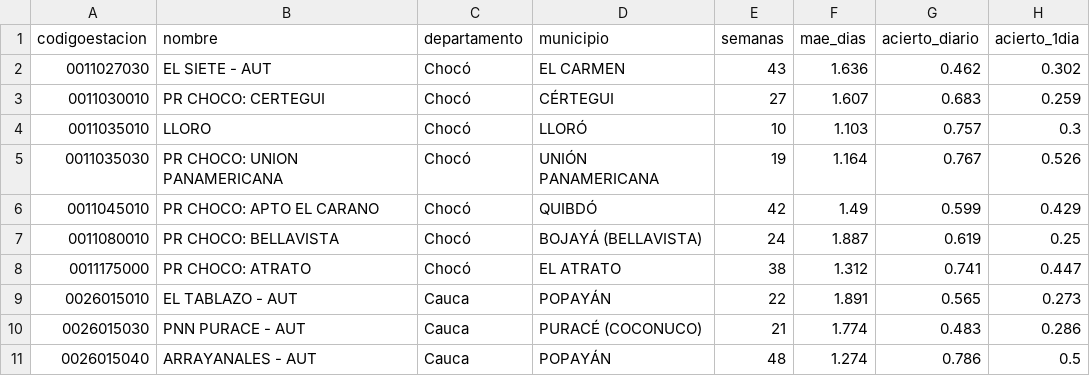
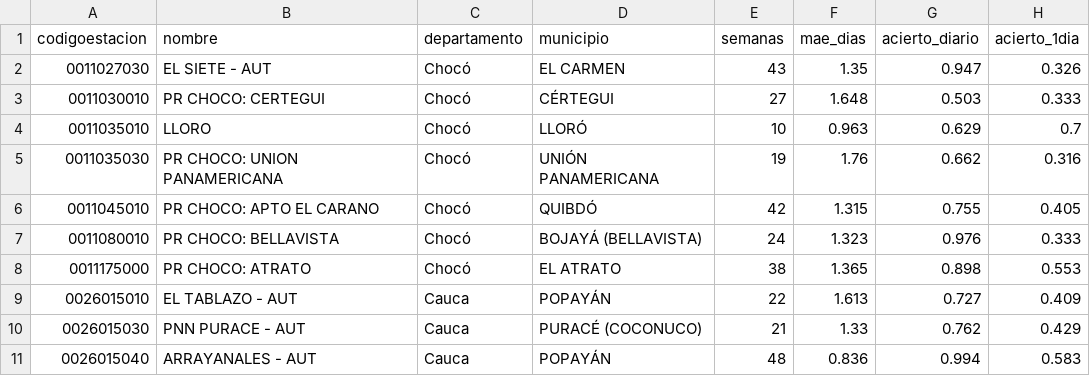
Before and after one commit to danisantacruz/lluvia, a CSV file: data/metricas_estacion.csv, drawn as a sheet; only a part is shown; the diff covers the shown part only.

```diff
--- a/data/metricas_estacion.csv
+++ b/data/metricas_estacion.csv
@@ -1,11 +1,11 @@
 codigoestacion,nombre,departamento,municipio,semanas,mae_dias,acierto_diario,acierto_1dia
-0011027030,EL SIETE - AUT,Chocó,EL CARMEN,43,1.636,0.462,0.302
-0011030010,PR CHOCO: CERTEGUI,Chocó,CÉRTEGUI,27,1.607,0.683,0.259
-0011035010,LLORO,Chocó,LLORÓ,10,1.103,0.757,0.3
-0011035030,PR CHOCO: UNION PANAMERICANA,Chocó,UNIÓN PANAMERICANA,19,1.164,0.767,0.526
-0011045010,PR CHOCO: APTO EL CARANO,Chocó,QUIBDÓ,42,1.49,0.599,0.429
-0011080010,PR CHOCO: BELLAVISTA,Chocó,BOJAYÁ (BELLAVISTA),24,1.887,0.619,0.25
-0011175000,PR CHOCO: ATRATO,Chocó,EL ATRATO,38,1.312,0.741,0.447
-0026015010,EL TABLAZO - AUT,Cauca,POPAYÁN,22,1.891,0.565,0.273
-0026015030,PNN PURACE - AUT,Cauca,PURACÉ (COCONUCO),21,1.774,0.483,0.286
-0026015040,ARRAYANALES - AUT,Cauca,POPAYÁN,48,1.274,0.786,0.5
+0011027030,EL SIETE - AUT,Chocó,EL CARMEN,43,1.35,0.947,0.326
+0011030010,PR CHOCO: CERTEGUI,Chocó,CÉRTEGUI,27,1.648,0.503,0.333
+0011035010,LLORO,Chocó,LLORÓ,10,0.963,0.629,0.7
+0011035030,PR CHOCO: UNION PANAMERICANA,Chocó,UNIÓN PANAMERICANA,19,1.76,0.662,0.316
+0011045010,PR CHOCO: APTO EL CARANO,Chocó,QUIBDÓ,42,1.315,0.755,0.405
+0011080010,PR CHOCO: BELLAVISTA,Chocó,BOJAYÁ (BELLAVISTA),24,1.323,0.976,0.333
+0011175000,PR CHOCO: ATRATO,Chocó,EL ATRATO,38,1.365,0.898,0.553
+0026015010,EL TABLAZO - AUT,Cauca,POPAYÁN,22,1.613,0.727,0.409
+0026015030,PNN PURACE - AUT,Cauca,PURACÉ (COCONUCO),21,1.33,0.762,0.429
+0026015040,ARRAYANALES - AUT,Cauca,POPAYÁN,48,0.836,0.994,0.583
```
Also changed, not shown: 2 removed rows and 148 edited cells elsewhere in this file, data/dias_secos_mes.csv, data/mae_departamento.csv, 10 other files.
